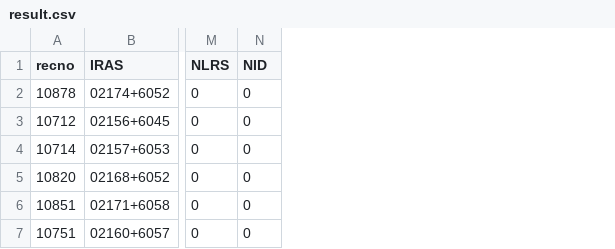
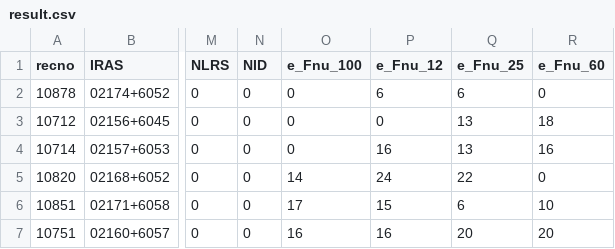
Before and after one commit to mileslucas/astro344l, a CSV file: lab6/data/result.csv, drawn as a sheet; only a part is shown, gaps mark what is left out; the diff names each change by its address in the sheet, - before the commit and + after, or states it on an @@ line.

```diff
--- a/lab6/data/result.csv
+++ b/lab6/data/result.csv
+column O (e_Fnu_100), rows 2-7: 0 | 0 | 0 | 14 | 17 | 16
+column P (e_Fnu_12), rows 2-7: 6 | 0 | 16 | 24 | 15 | 16
+column Q (e_Fnu_25), rows 2-7: 6 | 13 | 13 | 22 | 6 | 20
+column R (e_Fnu_60), rows 2-7: 0 | 18 | 16 | 0 | 10 | 20
```
Also changed, not shown: 1 other file.
